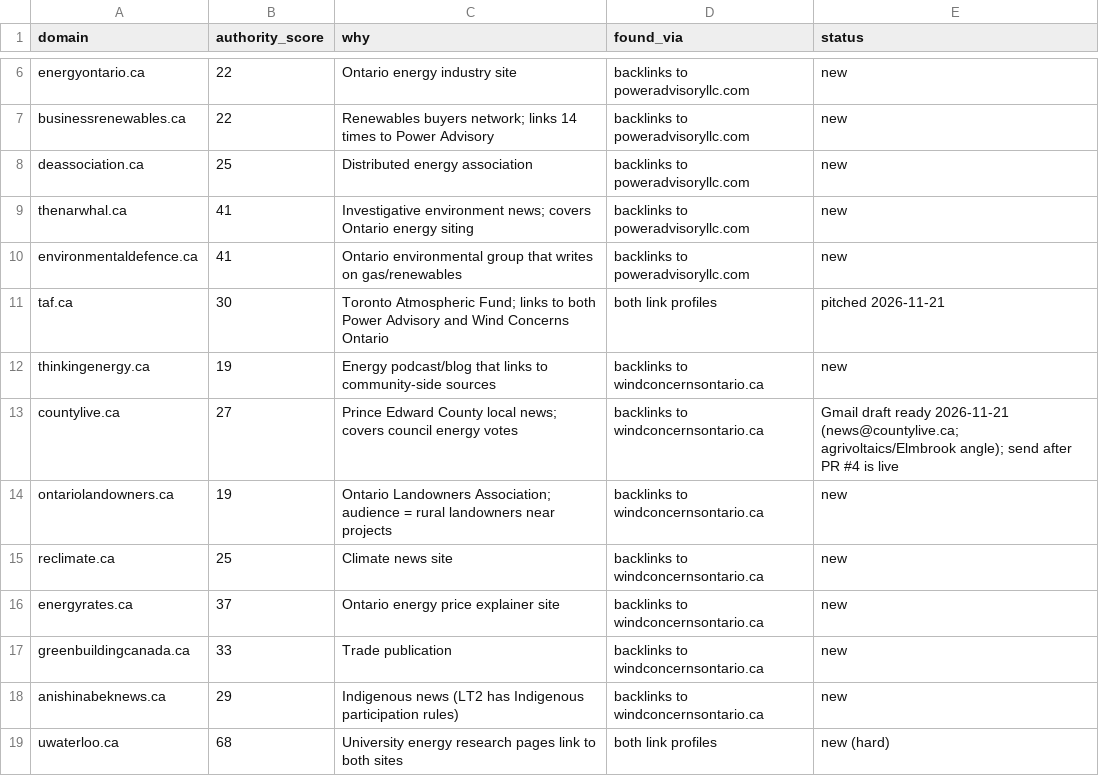
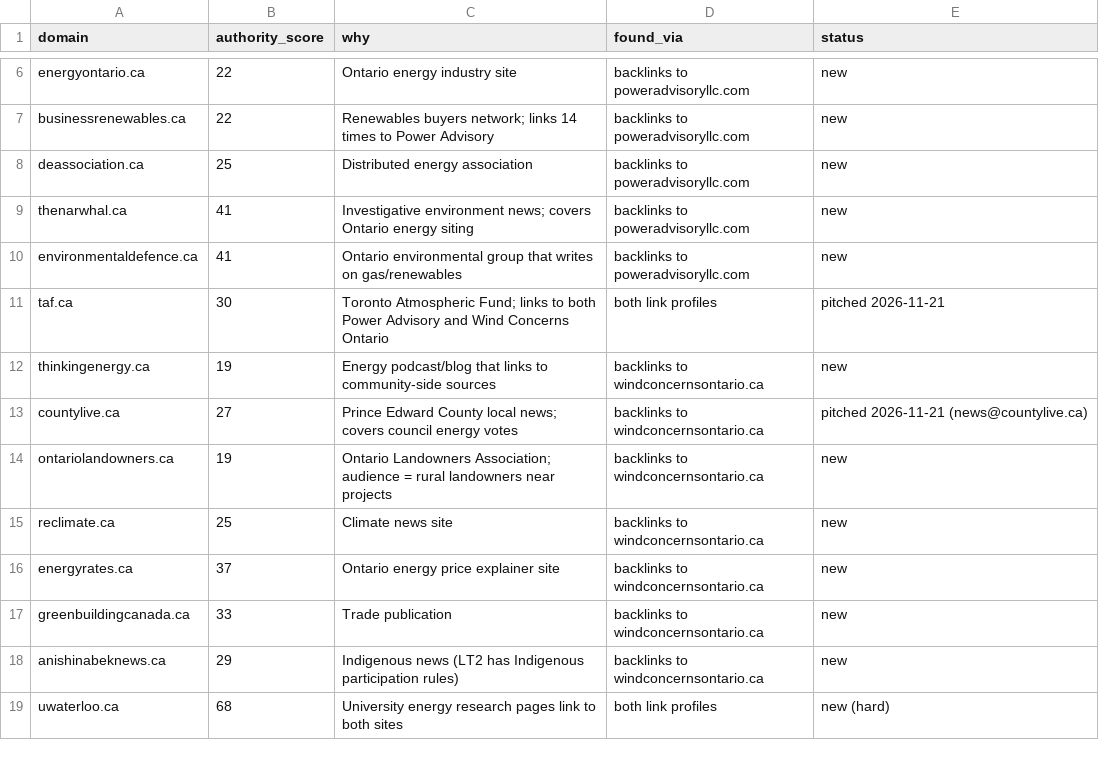
Before and after one commit to huxleyboivin/council-radar, a CSV file: docs/seo/link_prospects.csv, drawn as a sheet; only a part is shown, gaps mark what is left out.

```diff
--- a/docs/seo/link_prospects.csv
+++ b/docs/seo/link_prospects.csv
@@ -12,3 +12,3 @@ taf.ca,30,Toronto Atmospheric Fund; links to both Power Advisory and Wind Concer
 thinkingenergy.ca,19,Energy podcast/blog that links to community-side sources,backlinks to windconcernsontario.ca,new
-countylive.ca,27,Prince Edward County local news; covers council energy votes,backlinks to windconcernsontario.ca,Gmail draft ready 2026-11-21 (news@countylive.ca; agrivoltaics/Elmbrook angle); send after PR #4 is live
+countylive.ca,27,Prince Edward County local news; covers council energy votes,backlinks to windconcernsontario.ca,pitched 2026-11-21 (news@countylive.ca)
 ontariolandowners.ca,19,Ontario Landowners Association; audience = rural landowners near projects,backlinks to windconcernsontario.ca,new
```
Also changed, not shown: outreach/log.csv.
